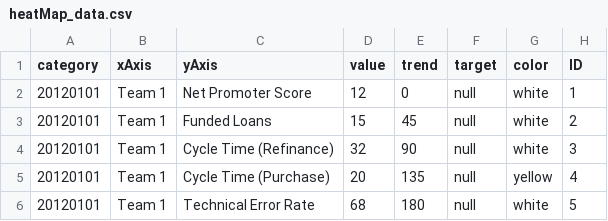
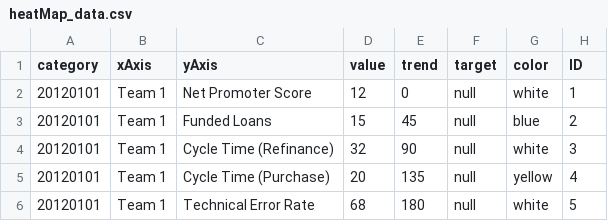
Before and after one commit to newtonlabs/d3-charts, a CSV file: app/data/heatMap_data.csv, drawn as a sheet; only a part is shown.

```diff
--- a/app/data/heatMap_data.csv
+++ b/app/data/heatMap_data.csv
@@ -2,3 +2,3 @@ category,xAxis,yAxis,value,trend,target,color,ID
 20120101,Team 1,Net Promoter Score,12,0,null,white,1
-20120101,Team 1,Funded Loans,15,45,null,white,2
+20120101,Team 1,Funded Loans,15,45,null,blue,2
 20120101,Team 1,Cycle Time (Refinance),32,90,null,white,3
```
Also changed, not shown: 1 other file.
